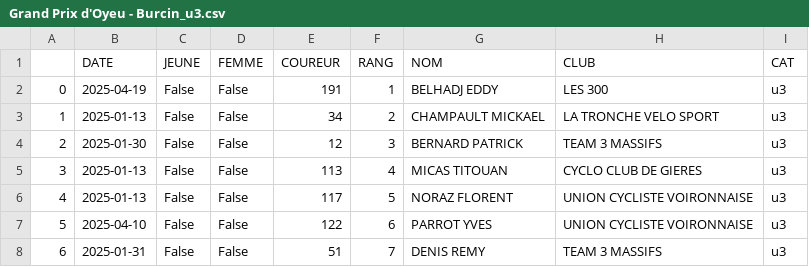
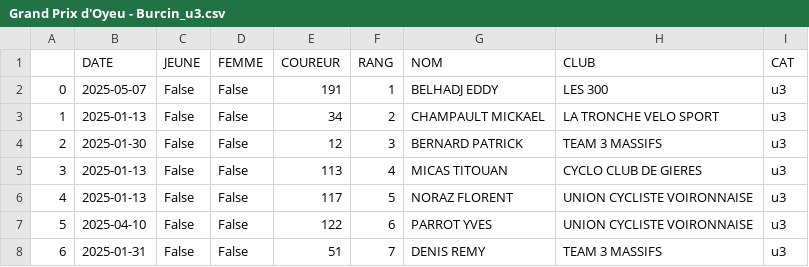
Before and after one commit to TimoWintz/challenge-ufolep, a CSV file: challenge_ufolep_backend/courses/resultats/Grand Prix d'Oyeu - Burcin_u3.csv, drawn as a sheet; only a part is shown.

```diff
--- a/challenge_ufolep_backend/courses/resultats/Grand Prix d'Oyeu - Burcin_u3.csv
+++ b/challenge_ufolep_backend/courses/resultats/Grand Prix d'Oyeu - Burcin_u3.csv
@@ -1,3 +1,3 @@
 ,DATE,JEUNE,FEMME,COUREUR,RANG,NOM,CLUB,CAT
-0,2025-04-19,False,False,191,1,BELHADJ EDDY,LES 300,u3
+0,2025-05-07,False,False,191,1,BELHADJ EDDY,LES 300,u3
 1,2025-01-13,False,False,34,2,CHAMPAULT MICKAEL,LA TRONCHE VELO SPORT,u3
```
Also changed, not shown: challenge_ufolep_backend/coureurs.csv, challenge_ufolep_backend/courses/courses.csv, 27 other files.
